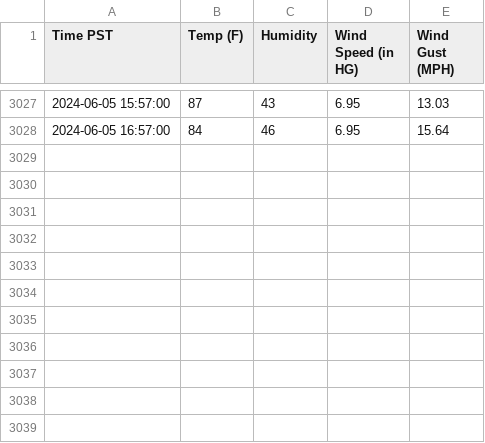
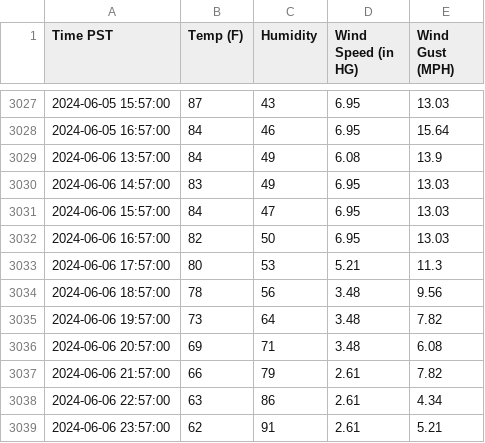
Before and after one commit to TimChen19994/weather-predict, a CSV file: data/weather_data.csv, drawn as a sheet; only a part is shown, gaps mark what is left out; the diff names each change by its address in the sheet, - before the commit and + after, or states it on an @@ line.

```diff
--- a/data/weather_data.csv
+++ b/data/weather_data.csv
+row 3029: 2024-06-06 13:57:00 | 84 | 49 | 6.08 | 13.9
+row 3030: 2024-06-06 14:57:00 | 83 | 49 | 6.95 | 13.03
+row 3031: 2024-06-06 15:57:00 | 84 | 47 | 6.95 | 13.03
+row 3032: 2024-06-06 16:57:00 | 82 | 50 | 6.95 | 13.03
+row 3033: 2024-06-06 17:57:00 | 80 | 53 | 5.21 | 11.3
+row 3034: 2024-06-06 18:57:00 | 78 | 56 | 3.48 | 9.56
+row 3035: 2024-06-06 19:57:00 | 73 | 64 | 3.48 | 7.82
+row 3036: 2024-06-06 20:57:00 | 69 | 71 | 3.48 | 6.08
+row 3037: 2024-06-06 21:57:00 | 66 | 79 | 2.61 | 7.82
+row 3038: 2024-06-06 22:57:00 | 63 | 86 | 2.61 | 4.34
+row 3039: 2024-06-06 23:57:00 | 62 | 91 | 2.61 | 5.21
```
